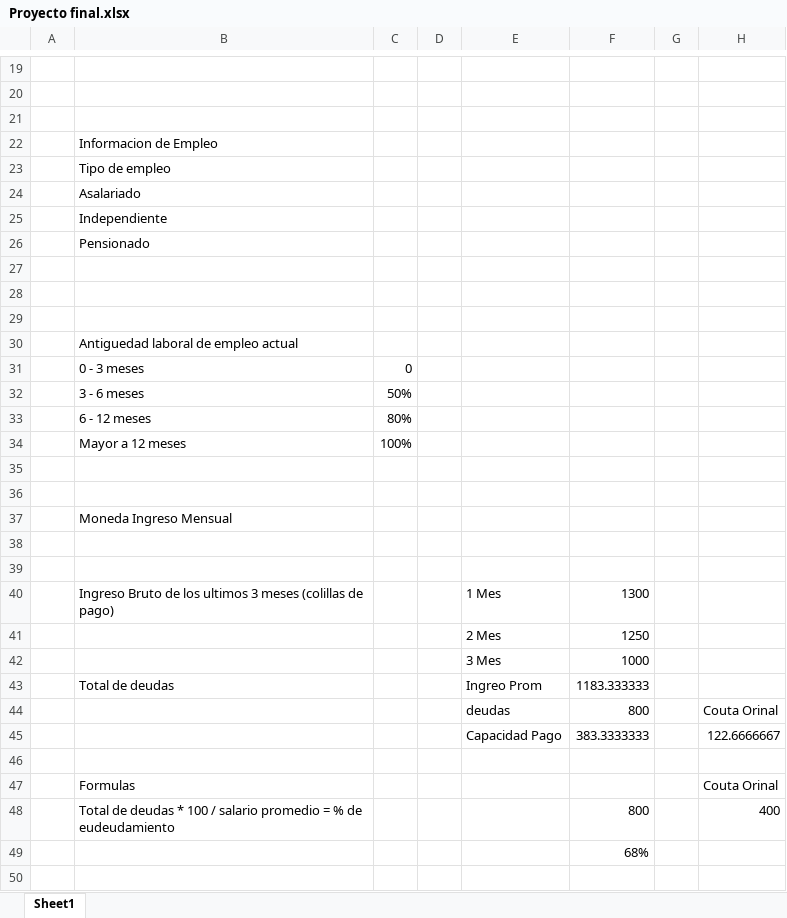
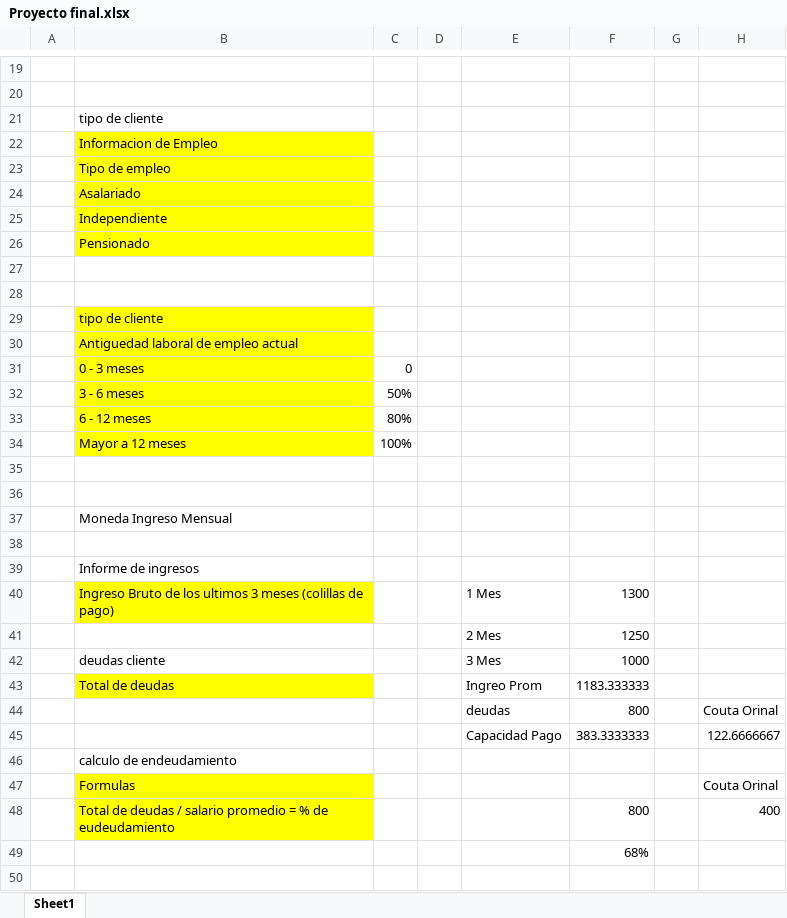
Before and after one commit to programercr/ModeloGestionCrediticia, an Excel workbook: Proyecto final.xlsx, sheet Sheet1, drawn as a sheet; only a part is shown, gaps mark what is left out; values as stored, in another font and other column widths than the file's, no borders; the diff covers the shown part only; the diff names each change by its address in the sheet, - before the commit and + after, or states it on an @@ line.

Commit message:
actualizando avanze del excel

```diff
--- a/Proyecto final.xlsx (sheet Sheet1)
+++ b/Proyecto final.xlsx (sheet Sheet1)
-B21: (empty)
+B21: tipo de cliente
-B22:B26 fill: none
+B22:B26 fill: #FFFF00
-B29: (empty)
+B29: tipo de cliente
-B29:B34 fill: none
+B29:B34 fill: #FFFF00
-B39: (empty)
+B39: Informe de ingresos
-B40 fill: none
+B40 fill: #FFFF00
-B42: (empty)
+B42: deudas cliente
-B43 fill: none
+B43 fill: #FFFF00
-B46: (empty)
+B46: calculo de endeudamiento
-B47:B48 fill: none
+B47:B48 fill: #FFFF00
-B48: …de deudas * 100 / salario…
+B48: …de deudas / salario…
```
Also changed, not shown: 2 removed rows, 2 edited cells and cell formats elsewhere in this sheet.
